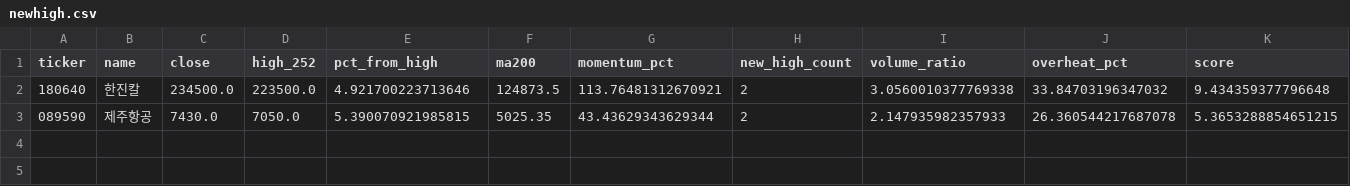
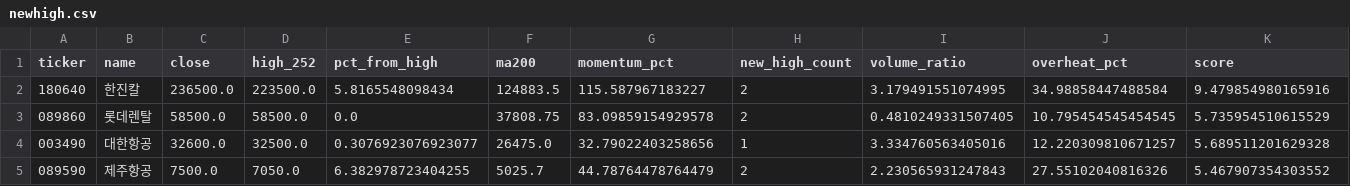
Before and after one commit to jiksooshin-dotcom/stock-scanner-reports, a CSV file: reports/assets/2026-11-10/newhigh.csv, drawn as a sheet; only a part is shown; addresses are those after the commit; rows hold the shown columns only; the diff names each change by its address in the sheet, - before the commit and + after, or states it on an @@ line.

```diff
--- a/reports/assets/2026-11-10/newhigh.csv
+++ b/reports/assets/2026-11-10/newhigh.csv
-C2 (close): 234500.0
+C2 (close): 236500.0
-E2 (pct_from_high): 4.921700223713646
+E2 (pct_from_high): 5.8165548098434
-F2 (ma200): 124873.5
+F2 (ma200): 124883.5
-G2 (momentum_pct): 113.76481312670921
+G2 (momentum_pct): 115.587967183227
-I2 (volume_ratio): 3.0560010377769338
+I2 (volume_ratio): 3.179491551074995
-J2 (overheat_pct): 33.84703196347032
+J2 (overheat_pct): 34.98858447488584
-K2 (score): 9.434359377796648
+K2 (score): 9.479854980165916
+row 3: 089860 | 롯데렌탈 | 58500.0 | 58500.0 | 0.0 | 37808.75 | 83.09859154929578 | 2 | 0.4810249331507405 | 10.795454545454545 | 5.735954510615529
+row 4: 003490 | 대한항공 | 32600.0 | 32500.0 | 0.3076923076923077 | 26475.0 | 32.79022403258656 | 1 | 3.334760563405016 | 12.220309810671257 | 5.689511201629328
-C5 (close): 7430.0
+C5 (close): 7500.0
-E5 (pct_from_high): 5.390070921985815
+E5 (pct_from_high): 6.382978723404255
-F5 (ma200): 5025.35
+F5 (ma200): 5025.7
-G5 (momentum_pct): 43.43629343629344
+G5 (momentum_pct): 44.78764478764479
-I5 (volume_ratio): 2.147935982357933
+I5 (volume_ratio): 2.230565931247843
-J5 (overheat_pct): 26.360544217687078
+J5 (overheat_pct): 27.55102040816326
-K5 (score): 5.3653288854651215
+K5 (score): 5.467907354303552
```
Also changed, not shown: reports/assets/2026-11-10/launchpad.csv, 10 other files.
